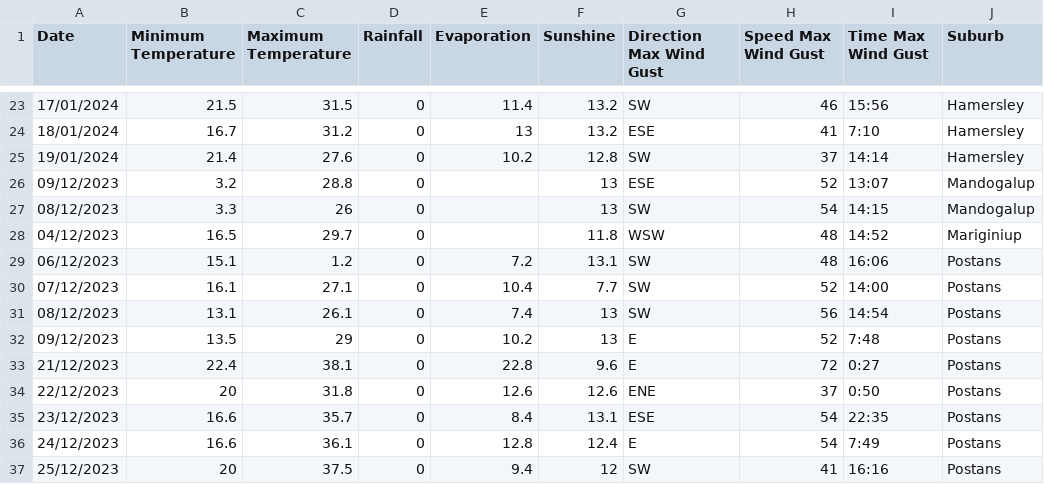
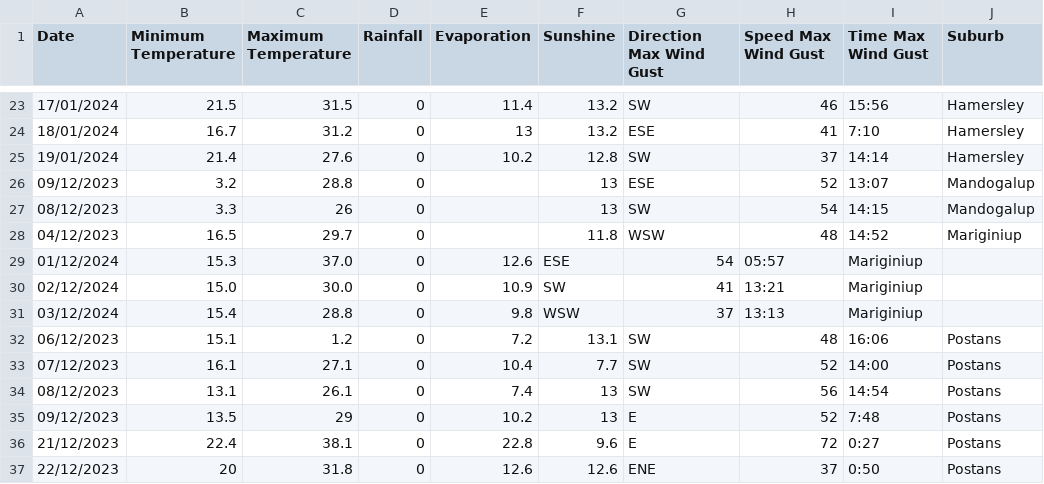
Before and after one commit to mhmdrazn/updated-burnt-areas, a CSV file: Salinan dari Sheet 1 - combined (1).csv, drawn as a sheet; only a part is shown, gaps mark what is left out; the shorter side is filled out with more unchanged rows; the diff names each change by its address in the sheet, - before the commit and + after, or states it on an @@ line.

Commit message:
Update Salinan dari Sheet 1 - combined (1).csv

```diff
--- a/Salinan dari Sheet 1 - combined (1).csv
+++ b/Salinan dari Sheet 1 - combined (1).csv
+row 29: 01/12/2024 | 15.3 | 37.0 | 0 | 12.6 | ESE | 54 | 05:57 | Mariginiup
+row 30: 02/12/2024 | 15.0 | 30.0 | 0 | 10.9 | SW | 41 | 13:21 | Mariginiup
+row 31: 03/12/2024 | 15.4 | 28.8 | 0 | 9.8 | WSW | 37 | 13:13 | Mariginiup
```
